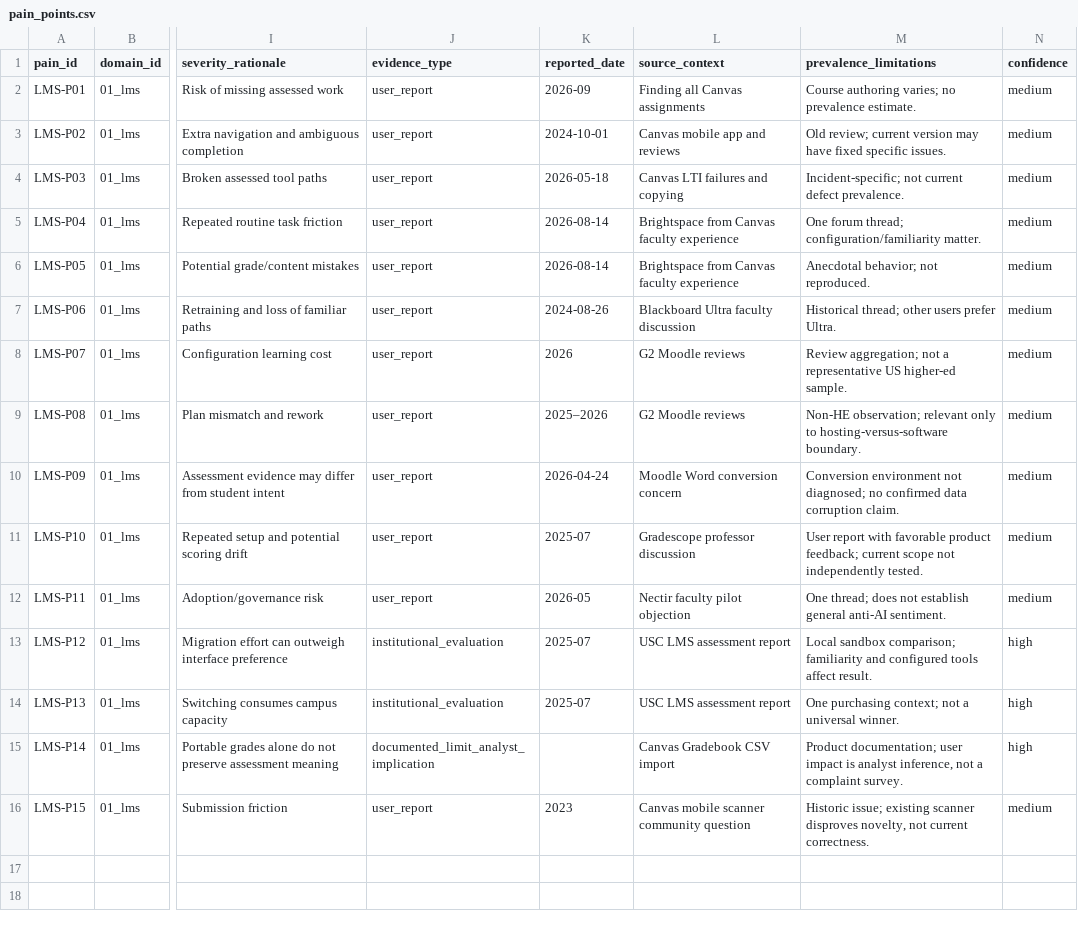
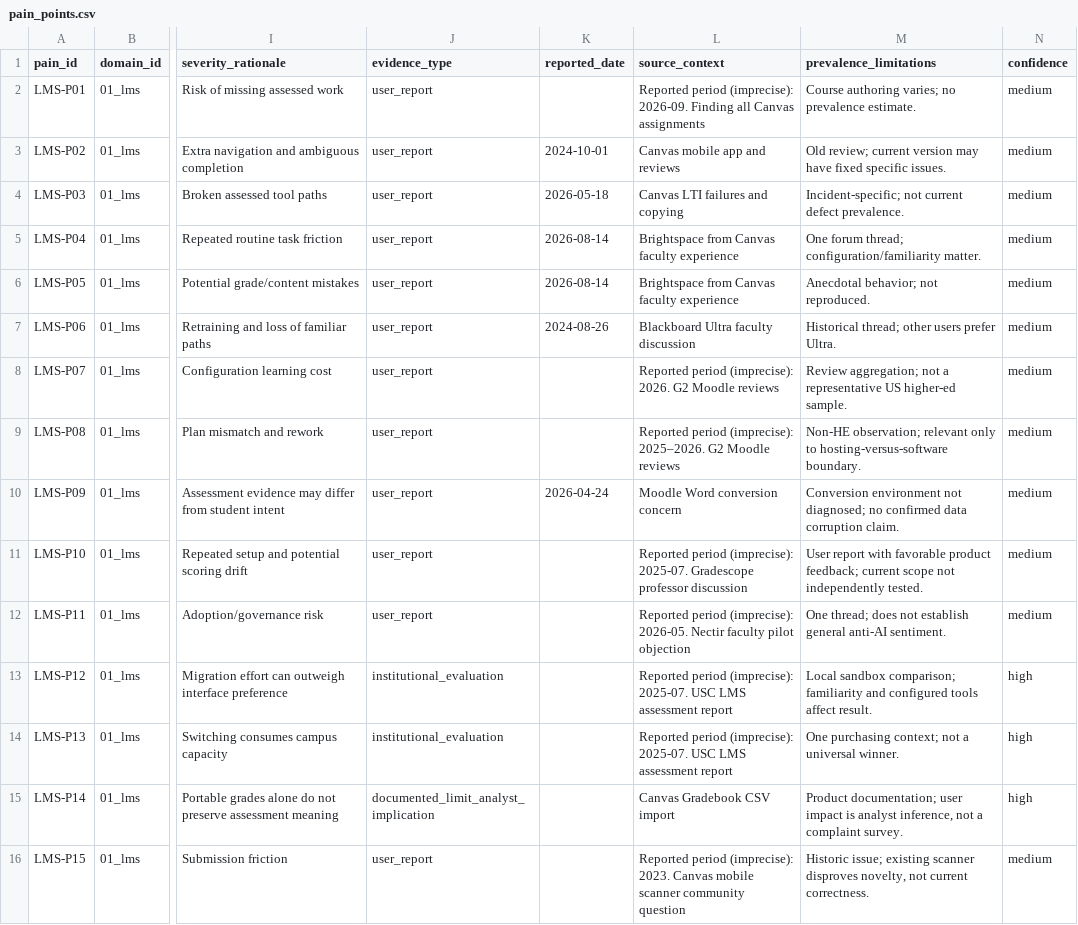
Before and after one commit to Wasif-Karim03/whiteboard, a CSV file: research/01_lms/pain_points.csv, drawn as a sheet; only a part is shown, gaps mark what is left out; the diff names each change by its address in the sheet, - before the commit and + after, or states it on an @@ line.

```diff
--- a/research/01_lms/pain_points.csv
+++ b/research/01_lms/pain_points.csv
-K2 (reported_date): 2026-09
+K2 (reported_date): (empty)
-L2 (source_context): Finding all…
+L2 (source_context): Reported period (imprecise): 2026-09. Finding all…
-K8 (reported_date): 2026
+K8 (reported_date): (empty)
-L8 (source_context): G2 Moodle reviews
+L8 (source_context): Reported period (imprecise): 2026. G2 Moodle reviews
-K9 (reported_date): 2025–2026
+K9 (reported_date): (empty)
-L9 (source_context): G2 Moodle reviews
+L9 (source_context): Reported period (imprecise): 2025–2026. G2 Moodle reviews
-K11 (reported_date): 2025-07
+K11 (reported_date): (empty)
-L11 (source_context): Gradescope professor…
+L11 (source_context): Reported period (imprecise): 2025-07. Gradescope professor…
-K12 (reported_date): 2026-05
+K12 (reported_date): (empty)
-L12 (source_context): Nectir faculty…
+L12 (source_context): Reported period (imprecise): 2026-05. Nectir faculty…
-K13:K14 (reported_date): 2025-07
+K13:K14 (reported_date): (empty)
-L13:L14 (source_context): USC LMS assessment report
+L13:L14 (source_context): Reported period (imprecise): 2025-07. USC LMS assessment report
-K16 (reported_date): 2023
+K16 (reported_date): (empty)
-L16 (source_context): Canvas mobile…
+L16 (source_context): Reported period (imprecise): 2023. Canvas mobile…
```
Also changed, not shown: research/02_scheduling_rooms/competitors.csv, research/02_scheduling_rooms/pain_points.csv, 27 other files.
